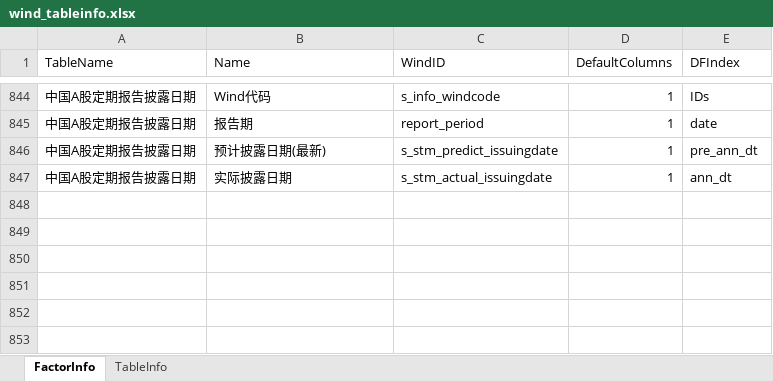
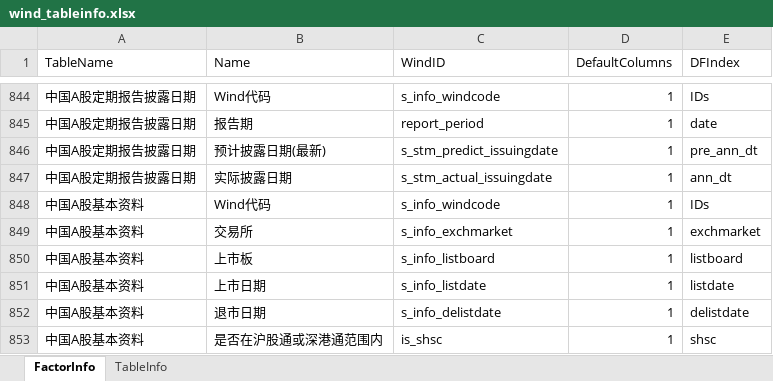
Before and after one commit to wanhanwan/Packages, an Excel workbook: FactorLib/resource/wind_tableinfo.xlsx, sheet FactorInfo, drawn as a sheet; only a part is shown, gaps mark what is left out; values as stored, in another font and other column widths than the file's, no borders; the diff names each change by its address in the sheet, - before the commit and + after, or states it on an @@ line.

```diff
--- a/FactorLib/resource/wind_tableinfo.xlsx (sheet FactorInfo)
+++ b/FactorLib/resource/wind_tableinfo.xlsx (sheet FactorInfo)
+row 848: 中国A股基本资料 | Wind代码 | s_info_windcode | 1 | IDs
+row 849: 中国A股基本资料 | 交易所 | s_info_exchmarket | 1 | exchmarket
+row 850: 中国A股基本资料 | 上市板 | s_info_listboard | 1 | listboard
+row 851: 中国A股基本资料 | 上市日期 | s_info_listdate | 1 | listdate
+row 852: 中国A股基本资料 | 退市日期 | s_info_delistdate | 1 | delistdate
+row 853: 中国A股基本资料 | 是否在沪股通或深港通范围内 | is_shsc | 1 | shsc
```
Also changed, not shown: sheet TableInfo, 3 other files.
